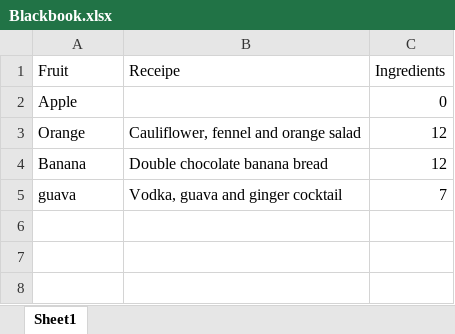
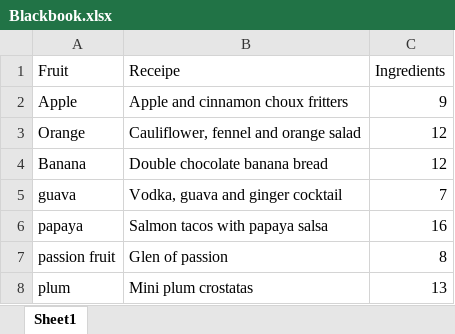
Before and after one commit to Mavizh/Automation-Projects, an Excel workbook: REFramework_BlaackBook/Blackbook.xlsx, sheet Sheet1, drawn as a sheet; values as stored, in another font and other column widths than the file's, no borders; the diff names each change by its address in the sheet, - before the commit and + after, or states it on an @@ line.

```diff
--- a/REFramework_BlaackBook/Blackbook.xlsx (sheet Sheet1)
+++ b/REFramework_BlaackBook/Blackbook.xlsx (sheet Sheet1)
-B2 (Receipe): (empty)
+B2 (Receipe): Apple and cinnamon choux fritters
-C2 (Ingredients): 0
+C2 (Ingredients): 9
+row 6: papaya | Salmon tacos with papaya salsa | 16
+row 7: passion fruit | Glen of passion | 8
+row 8: plum | Mini plum crostatas | 13
```
Also changed, not shown: REFramework_BlaackBook/Data/Config.xlsx, 8 other files.
